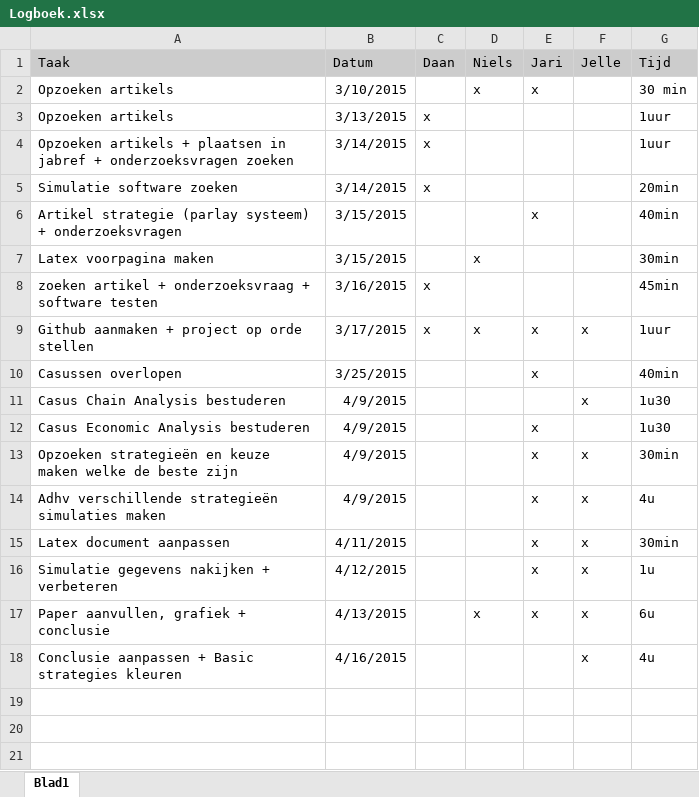
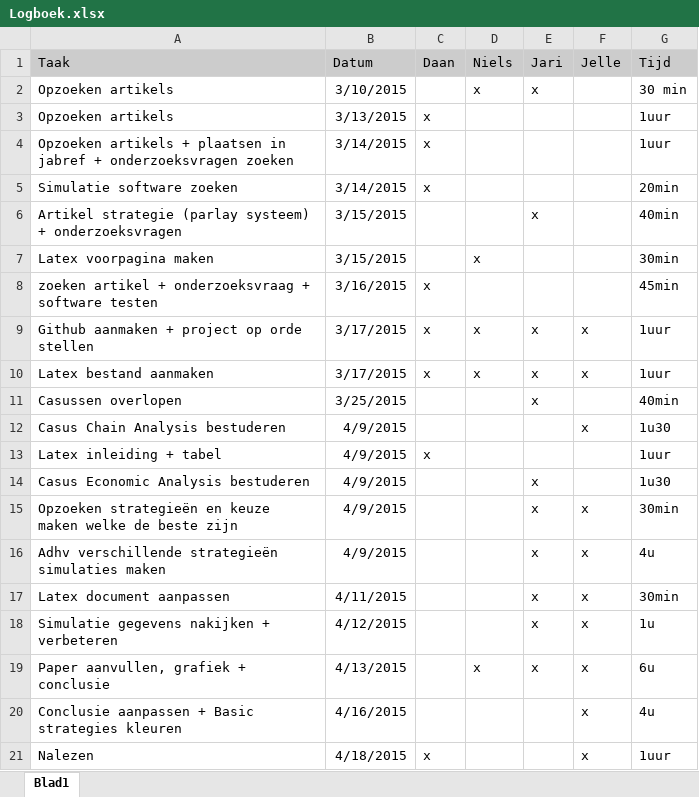
Before and after one commit to wautersN/ProjectOnderzoekstechnieken16, an Excel workbook: Logboek.xlsx, sheet Blad1, drawn as a sheet; values as stored, in another font and other column widths than the file's, no borders; the diff names each change by its address in the sheet, - before the commit and + after, or states it on an @@ line.

```diff
--- a/Logboek.xlsx (sheet Blad1)
+++ b/Logboek.xlsx (sheet Blad1)
+row 10: Latex bestand aanmaken | 3/17/2015 | x | x | x | x | 1uur
+row 13: Latex inleiding + tabel | 4/9/2015 | x |  |  |  | 1uur
+row 21: Nalezen | 4/18/2015 | x |  |  | x | 1uur
```
Also changed, not shown: 3 other files.
